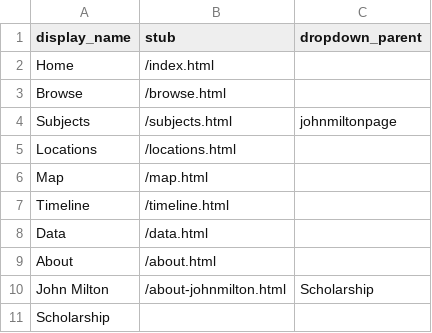
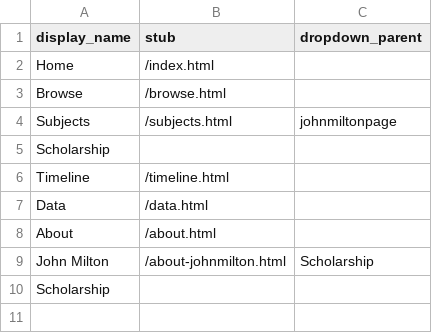
Before and after one commit to trentwintermeier/leigh-hunt-hair-book, a CSV file: _data/config-nav.csv, drawn as a sheet.

Commit message:
Update config-nav.csv

```diff
--- a/_data/config-nav.csv
+++ b/_data/config-nav.csv
@@ -4,4 +4,3 @@ Browse,/browse.html,
 Subjects,/subjects.html,johnmiltonpage
-Locations,/locations.html,
-Map,/map.html,
+Scholarship,,
 Timeline,/timeline.html,
```
